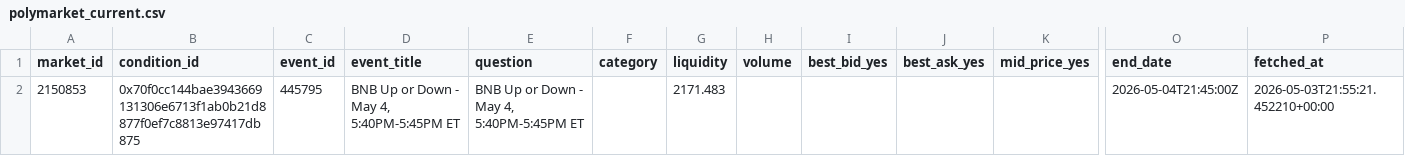
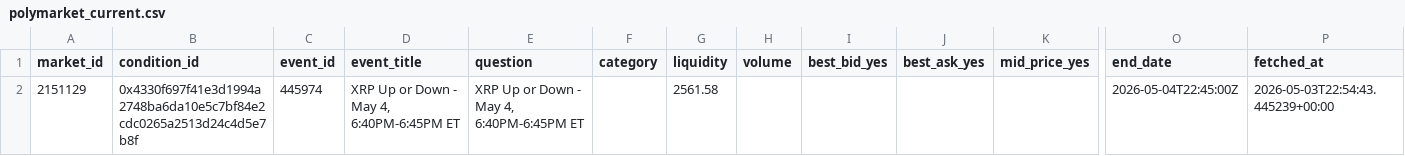
Before and after one commit to kanbeOK/time-wasting-repo-2, a CSV file: data/polymarket_current.csv, drawn as a sheet; only a part is shown, gaps mark what is left out; removed rows and columns are numbered as before the commit, all else as after; rows hold the shown columns only; the diff names each change by its address in the sheet, - before the commit and + after, or states it on an @@ line.

```diff
--- a/data/polymarket_current.csv
+++ b/data/polymarket_current.csv
-row 2: 2150853 | 0x70f0cc144bae3943669131306e6713f1ab0b21d8877f0ef7c8813e97417db875 | 445795 | BNB Up or Down - May 4, 5:40PM-5:45PM ET | BNB Up or Down - May 4, 5:40PM-5:45PM ET |  | 2171.483 |  |  |  |  | 2026-05-04T21:45:00Z | 2026-05-03T21:55:21.452210+00:00
+row 2: 2151129 | 0x4330f697f41e3d1994a2748ba6da10e5c7bf84e2cdc0265a2513d24c4d5e7b8f | 445974 | XRP Up or Down - May 4, 6:40PM-6:45PM ET | XRP Up or Down - May 4, 6:40PM-6:45PM ET |  | 2561.58 |  |  |  |  | 2026-05-04T22:45:00Z | 2026-05-03T22:54:43.445239+00:00
```
